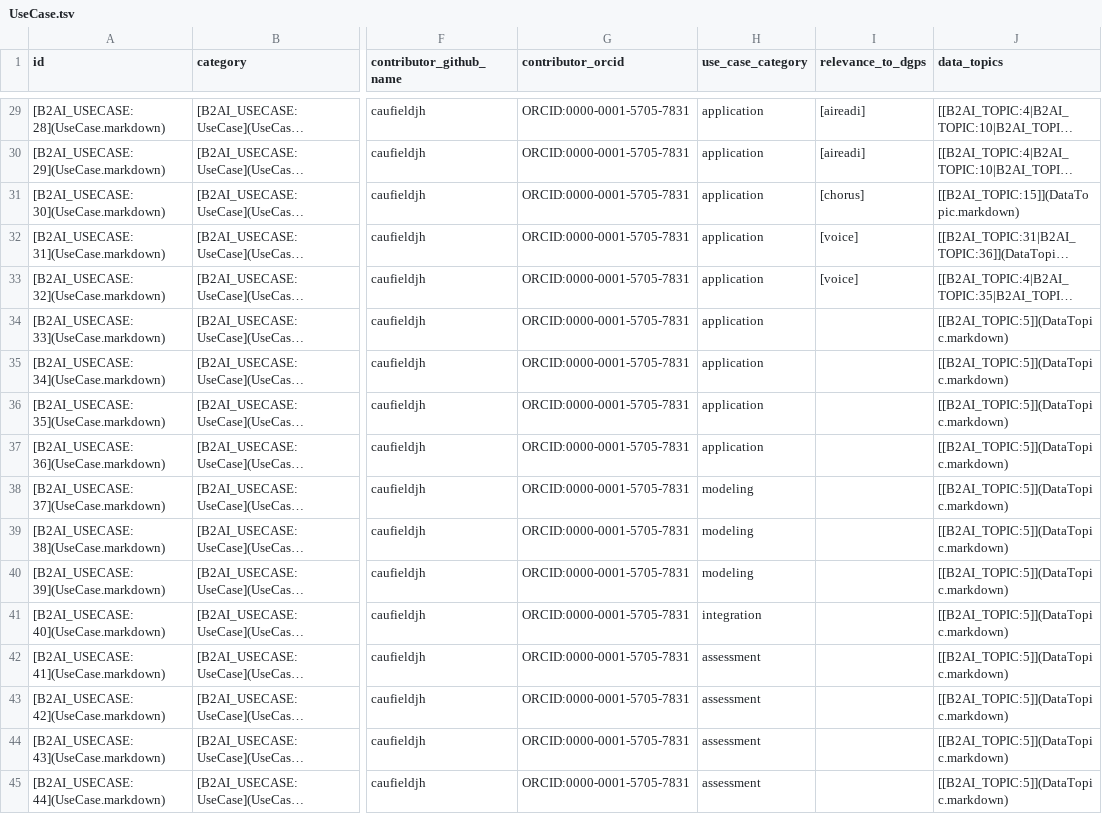
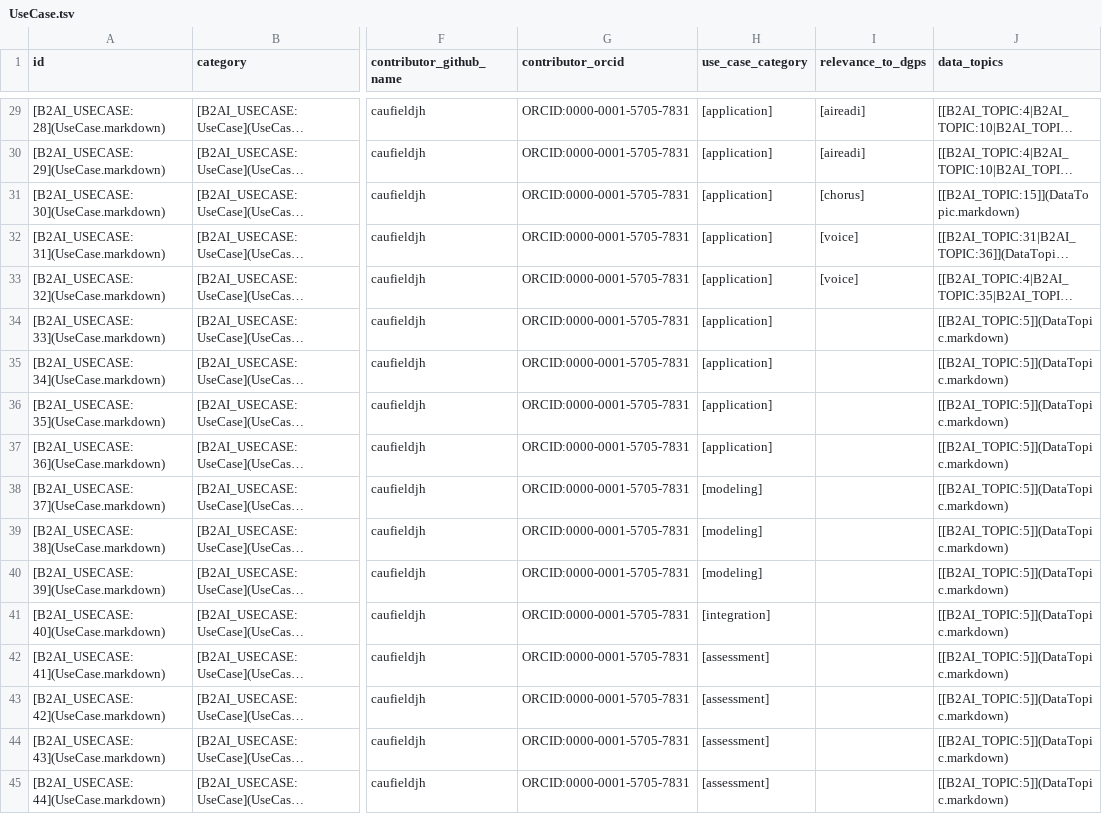
Before and after one commit to bridge2ai/b2ai-standards-registry, a TSV file: project/data/UseCase.tsv, drawn as a sheet; only a part is shown, gaps mark what is left out; long unchanged cells end in …; the diff covers the shown part only; the diff names each change by its address in the sheet, - before the commit and + after, or states it on an @@ line.

```diff
--- a/project/data/UseCase.tsv
+++ b/project/data/UseCase.tsv
-H29:H37 (use_case_category): application
+H29:H37 (use_case_category): [application]
-H38:H40 (use_case_category): modeling
+H38:H40 (use_case_category): [modeling]
-H41 (use_case_category): integration
+H41 (use_case_category): [integration]
-H42:H45 (use_case_category): assessment
+H42:H45 (use_case_category): [assessment]
```
Also changed, not shown: 27 edited cells elsewhere in this file, 2 other files.
